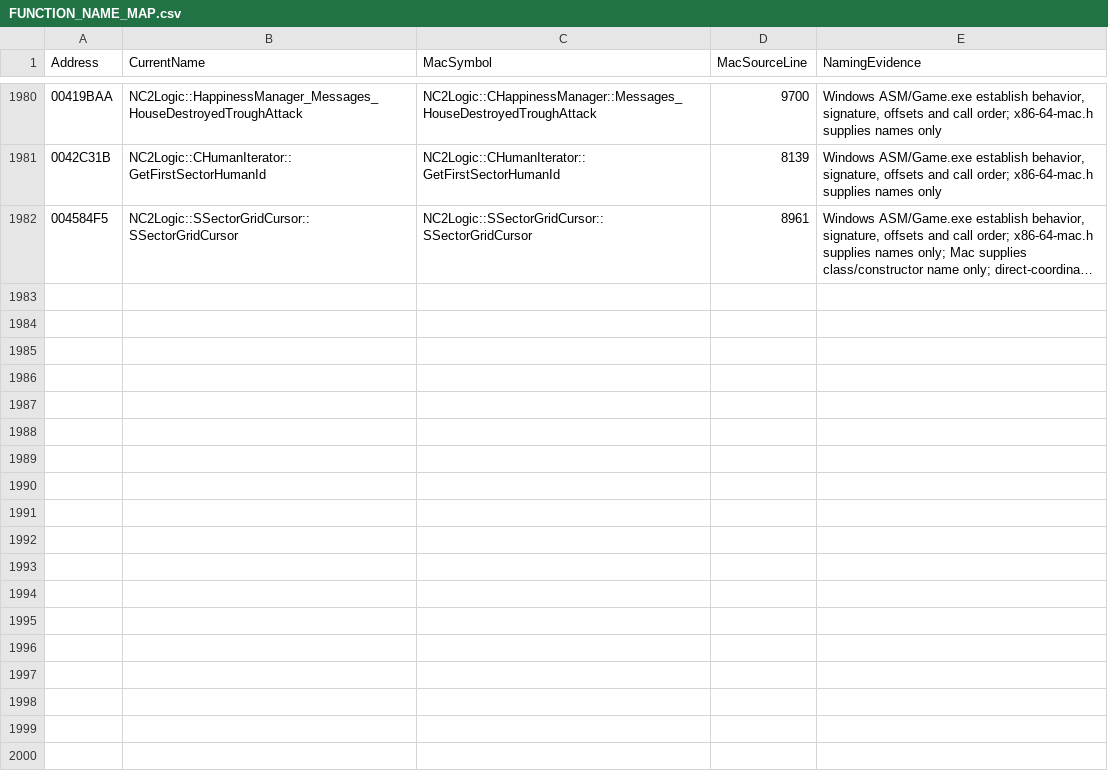
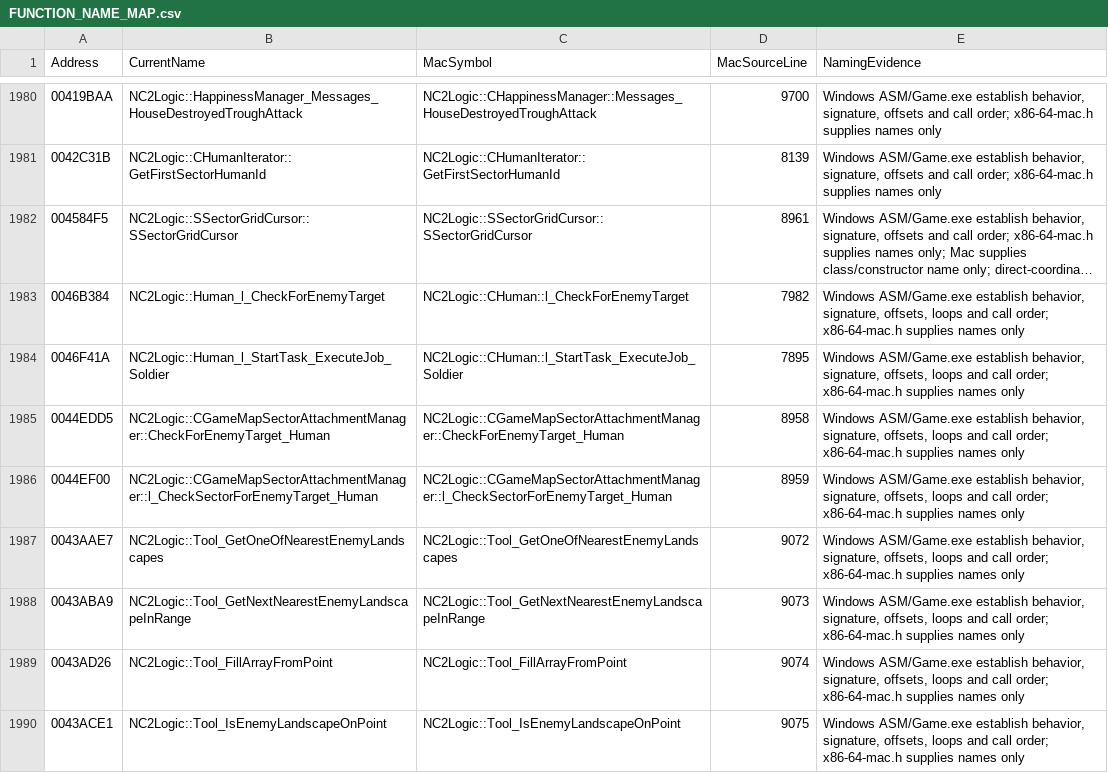
Before and after one commit to HaoJun0823/OpenVikings_cpp, a CSV file: docs/FUNCTION_NAME_MAP.csv, drawn as a sheet; only a part is shown, gaps mark what is left out; long unchanged cells end in …; the diff names each change by its address in the sheet, - before the commit and + after, or states it on an @@ line.

Commit message:
Restore soldier job continuation after movement and native target search

```diff
--- a/docs/FUNCTION_NAME_MAP.csv
+++ b/docs/FUNCTION_NAME_MAP.csv
+row 1983: 0046B384 | NC2Logic::Human_l_CheckForEnemyTarget | NC2Logic::CHuman::l_CheckForEnemyTarget | 7982 | Windows ASM/Game.exe establish behavior, signature, offsets, loops and call order; x86-64-mac.h supplies names only
+row 1984: 0046F41A | NC2Logic::Human_l_StartTask_ExecuteJob_Soldier | NC2Logic::CHuman::l_StartTask_ExecuteJob_Soldier | 7895 | Windows ASM/Game.exe establish behavior, signature, offsets, loops and call order; x86-64-mac.h supplies names only
+row 1985: 0044EDD5 | NC2Logic::CGameMapSectorAttachmentManager::CheckForEnemyTarget_Human | NC2Logic::CGameMapSectorAttachmentManager::CheckForEnemyTarget_Human | 8958 | Windows ASM/Game.exe establish behavior, signature, offsets, loops and call order; x86-64-mac.h supplies names only
+row 1986: 0044EF00 | NC2Logic::CGameMapSectorAttachmentManager::l_CheckSectorForEnemyTarget_Human | NC2Logic::CGameMapSectorAttachmentManager::l_CheckSectorForEnemyTarget_Human | 8959 | Windows ASM/Game.exe establish behavior, signature, offsets, loops and call order; x86-64-mac.h supplies names only
+row 1987: 0043AAE7 | NC2Logic::Tool_GetOneOfNearestEnemyLandscapes | NC2Logic::Tool_GetOneOfNearestEnemyLandscapes | 9072 | Windows ASM/Game.exe establish behavior, signature, offsets, loops and call order; x86-64-mac.h supplies names only
+row 1988: 0043ABA9 | NC2Logic::Tool_GetNextNearestEnemyLandscapeInRange | NC2Logic::Tool_GetNextNearestEnemyLandscapeInRange | 9073 | Windows ASM/Game.exe establish behavior, signature, offsets, loops and call order; x86-64-mac.h supplies names only
+row 1989: 0043AD26 | NC2Logic::Tool_FillArrayFromPoint | NC2Logic::Tool_FillArrayFromPoint | 9074 | Windows ASM/Game.exe establish behavior, signature, offsets, loops and call order; x86-64-mac.h supplies names only
+row 1990: 0043ACE1 | NC2Logic::Tool_IsEnemyLandscapeOnPoint | NC2Logic::Tool_IsEnemyLandscapeOnPoint | 9075 | Windows ASM/Game.exe establish behavior, signature, offsets, loops and call order; x86-64-mac.h supplies names only
```
Also changed, not shown: docs/TEMPORARY_LINK_STUBS.csv, 17 other files.
